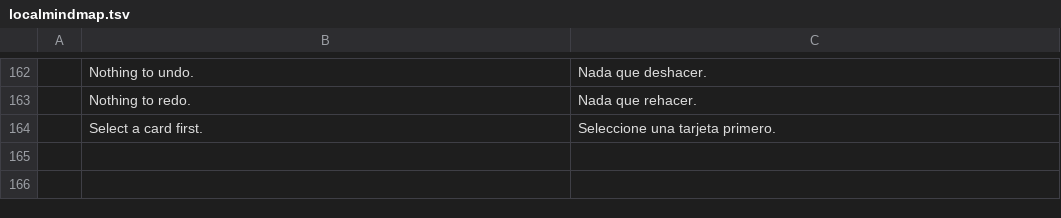
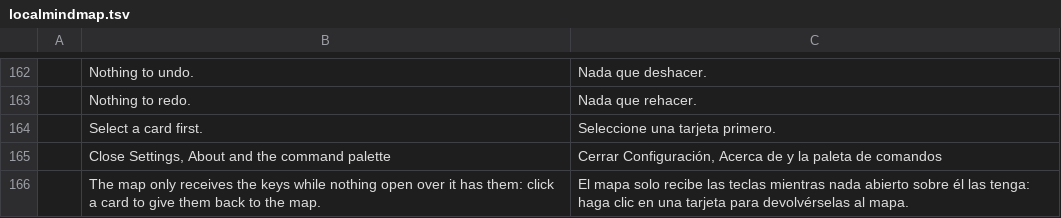
Before and after one commit to Anon5T4R/Local-Mind, a TSV file: i18n/locales/es/localmindmap.tsv, drawn as a sheet; only a part is shown, gaps mark what is left out; the diff names each change by its address in the sheet, - before the commit and + after, or states it on an @@ line.

```diff
--- a/i18n/locales/es/localmindmap.tsv
+++ b/i18n/locales/es/localmindmap.tsv
+row 165:  | Close Settings, About and the command palette | Cerrar Configuración, Acerca de y la paleta de comandos
+row 166:  | The map only receives the keys while nothing open over it has them: click a card to give them back to the map. | El mapa solo recibe las teclas mientras nada abierto sobre él las tenga: haga clic en una tarjeta para devolvérselas al mapa.
```
Also changed, not shown: i18n/locales/ja/localmindmap.tsv, i18n/locales/pt-br/localmindmap.tsv, 6 other files.
